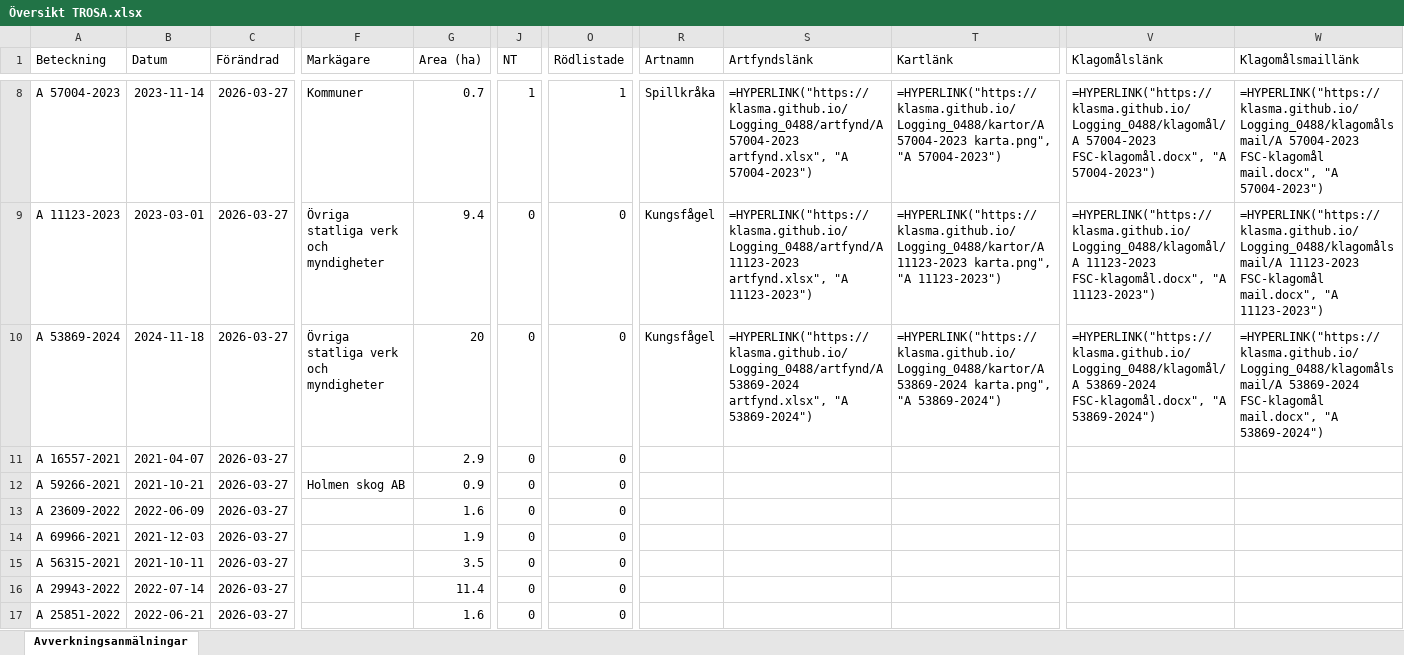
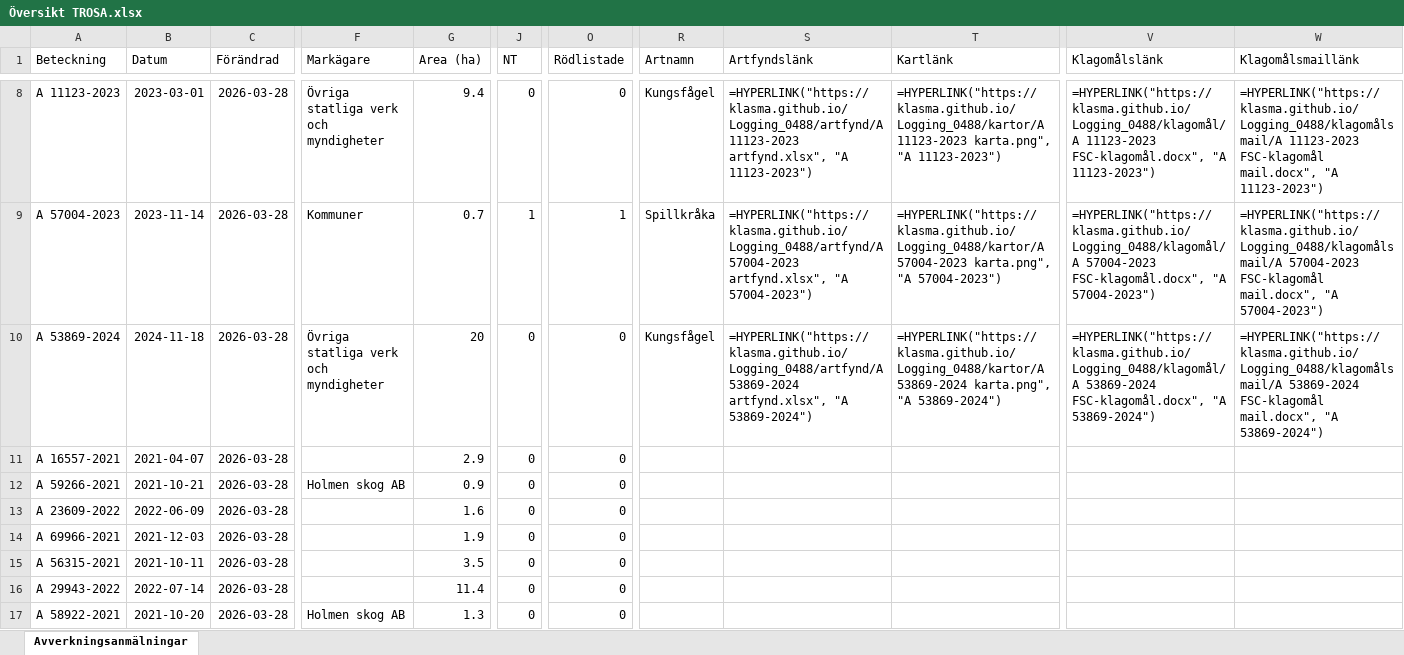
Before and after one commit to klasma/Logging_0488, an Excel workbook: Översikt TROSA.xlsx, sheet Avverkningsanmälningar, drawn as a sheet; only a part is shown, gaps mark what is left out; values as stored, in another font and other column widths than the file's, no borders; formulas without a stored value are shown as written; the diff covers the shown part only; the diff names each change by its address in the sheet, - before the commit and + after, or states it on an @@ line.

```diff
--- a/Översikt TROSA.xlsx (sheet Avverkningsanmälningar)
+++ b/Översikt TROSA.xlsx (sheet Avverkningsanmälningar)
-A8 (Beteckning): A 57004-2023
+A8 (Beteckning): A 11123-2023
-B8 (Datum): 2023-11-14
+B8 (Datum): 2023-03-01
-C8:C17 (Förändrad): 2026-03-27
+C8:C17 (Förändrad): 2026-03-28
-F8 (Markägare): Kommuner
+F8 (Markägare): Övriga statliga verk och myndigheter
-G8 (Area (ha)): 0.7
+G8 (Area (ha)): 9.4
-J8 (NT): 1
+J8 (NT): 0
-O8 (Rödlistade): 1
+O8 (Rödlistade): 0
-R8 (Artnamn): Spillkråka
+R8 (Artnamn): Kungsfågel
-S8 (Artfyndslänk): =HYPERLINK("https://klasma.github.io/Logging_0488/artfynd/A 57004-2023 artfynd.xlsx", "A 57004-2023")
+S8 (Artfyndslänk): =HYPERLINK("https://klasma.github.io/Logging_0488/artfynd/A 11123-2023 artfynd.xlsx", "A 11123-2023")
-T8 (Kartlänk): =HYPERLINK("https://klasma.github.io/Logging_0488/kartor/A 57004-2023 karta.png", "A 57004-2023")
+T8 (Kartlänk): =HYPERLINK("https://klasma.github.io/Logging_0488/kartor/A 11123-2023 karta.png", "A 11123-2023")
-V8 (Klagomålslänk): =HYPERLINK("https://klasma.github.io/Logging_0488/klagomål/A 57004-2023 FSC-klagomål.docx", "A 57004-2023")
+V8 (Klagomålslänk): =HYPERLINK("https://klasma.github.io/Logging_0488/klagomål/A 11123-2023 FSC-klagomål.docx", "A 11123-2023")
-W8 (Klagomålsmaillänk): =HYPERLINK("https://klasma.github.io/Logging_0488/klagomålsmail/A 57004-2023 FSC-klagomål mail.docx", "A 57004-2023")
+W8 (Klagomålsmaillänk): =HYPERLINK("https://klasma.github.io/Logging_0488/klagomålsmail/A 11123-2023 FSC-klagomål mail.docx", "A 11123-2023")
-A9 (Beteckning): A 11123-2023
+A9 (Beteckning): A 57004-2023
-B9 (Datum): 2023-03-01
+B9 (Datum): 2023-11-14
-F9 (Markägare): Övriga statliga verk och myndigheter
+F9 (Markägare): Kommuner
-G9 (Area (ha)): 9.4
+G9 (Area (ha)): 0.7
-J9 (NT): 0
+J9 (NT): 1
-O9 (Rödlistade): 0
+O9 (Rödlistade): 1
-R9 (Artnamn): Kungsfågel
+R9 (Artnamn): Spillkråka
-S9 (Artfyndslänk): =HYPERLINK("https://klasma.github.io/Logging_0488/artfynd/A 11123-2023 artfynd.xlsx", "A 11123-2023")
+S9 (Artfyndslänk): =HYPERLINK("https://klasma.github.io/Logging_0488/artfynd/A 57004-2023 artfynd.xlsx", "A 57004-2023")
-T9 (Kartlänk): =HYPERLINK("https://klasma.github.io/Logging_0488/kartor/A 11123-2023 karta.png", "A 11123-2023")
+T9 (Kartlänk): =HYPERLINK("https://klasma.github.io/Logging_0488/kartor/A 57004-2023 karta.png", "A 57004-2023")
-V9 (Klagomålslänk): =HYPERLINK("https://klasma.github.io/Logging_0488/klagomål/A 11123-2023 FSC-klagomål.docx", "A 11123-2023")
+V9 (Klagomålslänk): =HYPERLINK("https://klasma.github.io/Logging_0488/klagomål/A 57004-2023 FSC-klagomål.docx", "A 57004-2023")
-W9 (Klagomålsmaillänk): =HYPERLINK("https://klasma.github.io/Logging_0488/klagomålsmail/A 11123-2023 FSC-klagomål mail.docx", "A 11123-2023")
+W9 (Klagomålsmaillänk): =HYPERLINK("https://klasma.github.io/Logging_0488/klagomålsmail/A 57004-2023 FSC-klagomål mail.docx", "A 57004-2023")
-A17 (Beteckning): A 25851-2022
+A17 (Beteckning): A 58922-2021
-B17 (Datum): 2022-06-21
+B17 (Datum): 2021-10-20
-F17 (Markägare): (empty)
+F17 (Markägare): Holmen skog AB
-G17 (Area (ha)): 1.6
+G17 (Area (ha)): 1.3
```
Also changed, not shown: 358 edited cells elsewhere in this sheet, artfynd/A 11123-2023 artfynd.xlsx, artfynd/A 13760-2022 artfynd.xlsx, 50 other files.
